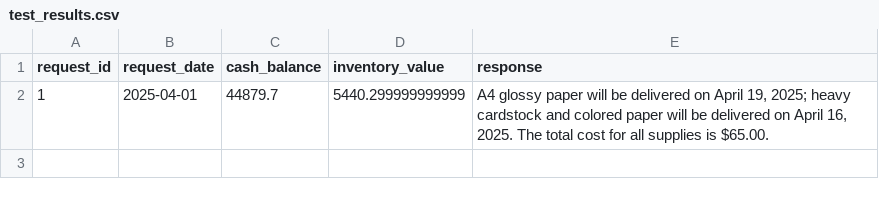
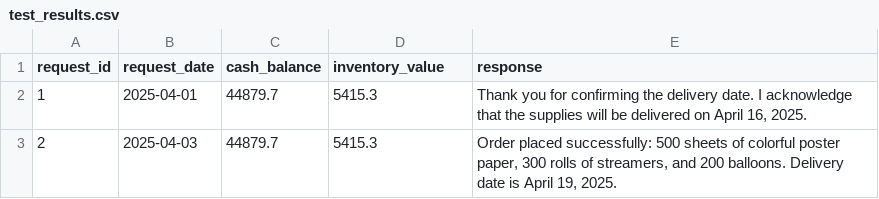
Before and after one commit to scoutwallace9-creator/agentic-ai-c4-exercises-demos, a CSV file: test_results.csv, drawn as a sheet.

```diff
--- a/test_results.csv
+++ b/test_results.csv
@@ -1,2 +1,3 @@
 request_id,request_date,cash_balance,inventory_value,response
-1,2025-04-01,44879.7,5440.299999999999,"A4 glossy paper will be delivered on April 19, 2025; heavy cardstock and colored paper will be delivered on April 16, 2025. The total cost for all supplies is $65.00."
+1,2025-04-01,44879.7,5415.3,"Thank you for confirming the delivery date. I acknowledge that the supplies will be delivered on April 16, 2025."
+2,2025-04-03,44879.7,5415.3,"Order placed successfully: 500 sheets of colorful poster paper, 300 rolls of streamers, and 200 balloons. Delivery date is April 19, 2025."
```
Also changed, not shown: 2 other files.
